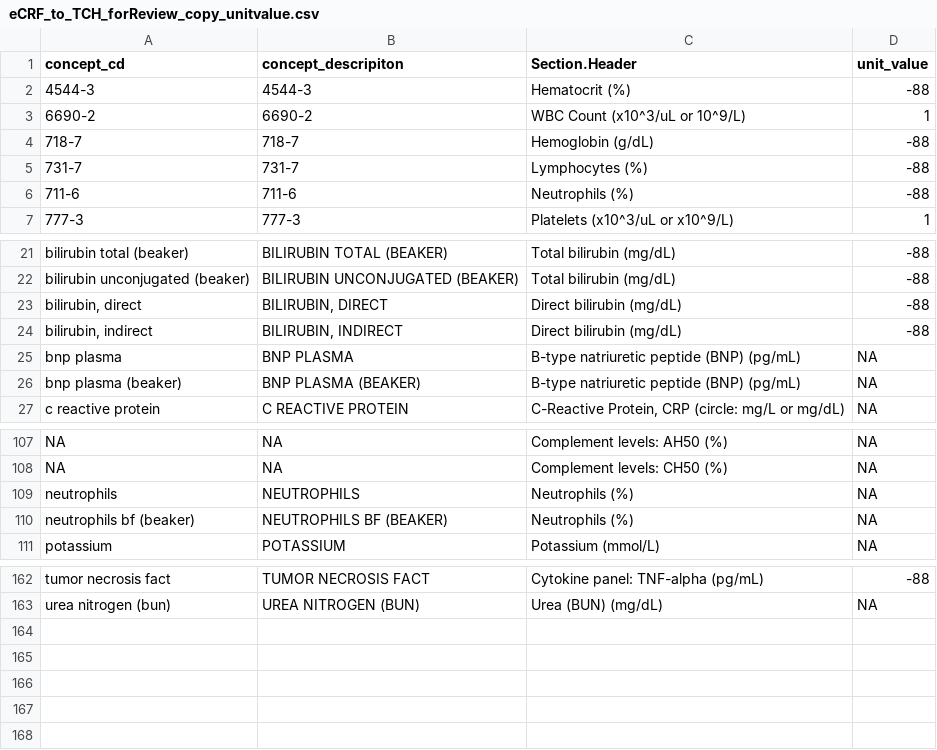
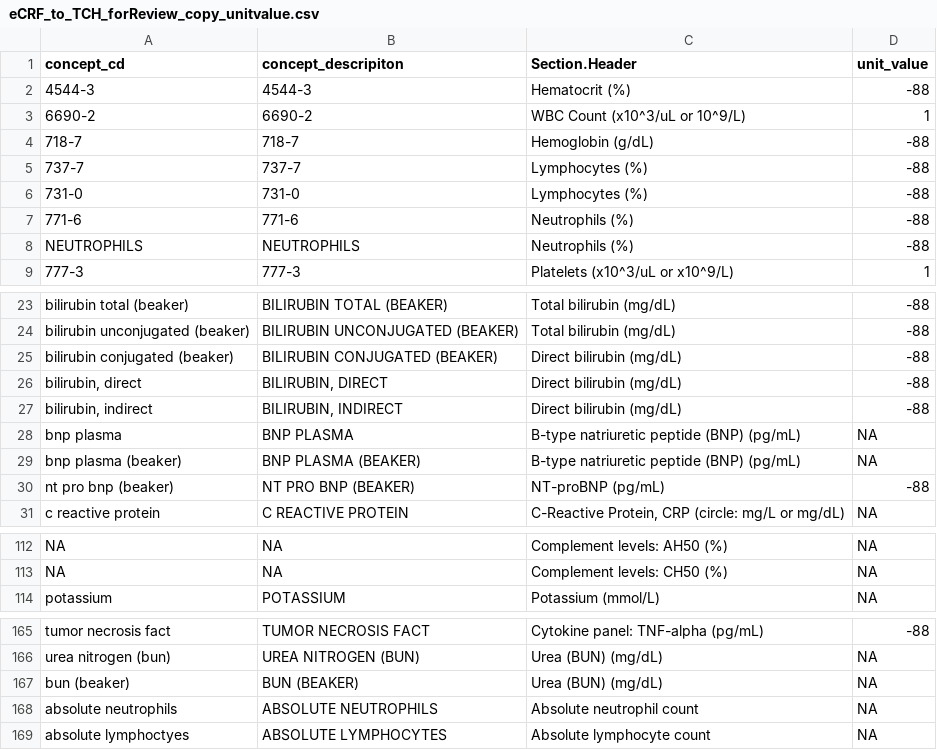
Before and after one commit to hms-dbmi/music-ecrf-harmonization, a CSV file: laboratory_values/data/eCRF_to_TCH_forReview_copy_unitvalue.csv, drawn as a sheet; only a part is shown, gaps mark what is left out; the diff covers the shown part only.

Commit message:
fix some mappings and add some missing ones

```diff
--- a/laboratory_values/data/eCRF_to_TCH_forReview_copy_unitvalue.csv
+++ b/laboratory_values/data/eCRF_to_TCH_forReview_copy_unitvalue.csv
@@ -4,4 +4,6 @@ concept_cd,concept_descripiton,Section.Header,unit_value
 718-7,718-7,Hemoglobin (g/dL),-88
-731-7,731-7,Lymphocytes (%),-88
-711-6,711-6,Neutrophils (%),-88
+737-7,737-7,Lymphocytes (%),-88
+731-0,731-0,Lymphocytes (%),-88
+771-6,771-6,Neutrophils (%),-88
+NEUTROPHILS,NEUTROPHILS,Neutrophils (%),-88
 777-3,777-3,Platelets (x10^3/uL or x10^9/L),1
@@ -22,2 +24,3 @@ bilirubin total (beaker),BILIRUBIN TOTAL (BEAKER),Total bilirubin (mg/dL),-88
 bilirubin unconjugated (beaker),BILIRUBIN UNCONJUGATED (BEAKER),Total bilirubin (mg/dL),-88
+bilirubin conjugated (beaker),BILIRUBIN CONJUGATED (BEAKER),Direct bilirubin (mg/dL),-88
 "bilirubin, direct","BILIRUBIN, DIRECT",Direct bilirubin (mg/dL),-88
@@ -26,2 +29,3 @@ bnp plasma,BNP PLASMA,B-type natriuretic peptide (BNP) (pg/mL),NA
 bnp plasma (beaker),BNP PLASMA (BEAKER),B-type natriuretic peptide (BNP) (pg/mL),NA
+nt pro bnp (beaker),NT PRO BNP (BEAKER),NT-proBNP (pg/mL),-88
 c reactive protein,C REACTIVE PROTEIN,"C-Reactive Protein, CRP (circle: mg/L or mg/dL)",NA
@@ -108,4 +113,2 @@ NA,NA,Complement levels: AH50 (%),NA
 NA,NA,Complement levels: CH50 (%),NA
-neutrophils,NEUTROPHILS,Neutrophils (%),NA
-neutrophils bf (beaker),NEUTROPHILS BF (BEAKER),Neutrophils (%),NA
 potassium,POTASSIUM,Potassium (mmol/L),NA
@@ -163 +166,4 @@ tumor necrosis fact,TUMOR NECROSIS FACT,Cytokine panel: TNF-alpha (pg/mL),-88
 urea nitrogen (bun),UREA NITROGEN (BUN),Urea (BUN) (mg/dL),NA
+bun (beaker),BUN (BEAKER),Urea (BUN) (mg/dL),NA
+absolute neutrophils,ABSOLUTE NEUTROPHILS,Absolute neutrophil count,NA
+absolute lymphoctyes,ABSOLUTE LYMPHOCYTES,Absolute lymphocyte count,NA
```
Also changed, not shown: 2 added rows, 1 removed row and 2 edited cells elsewhere in this file.
